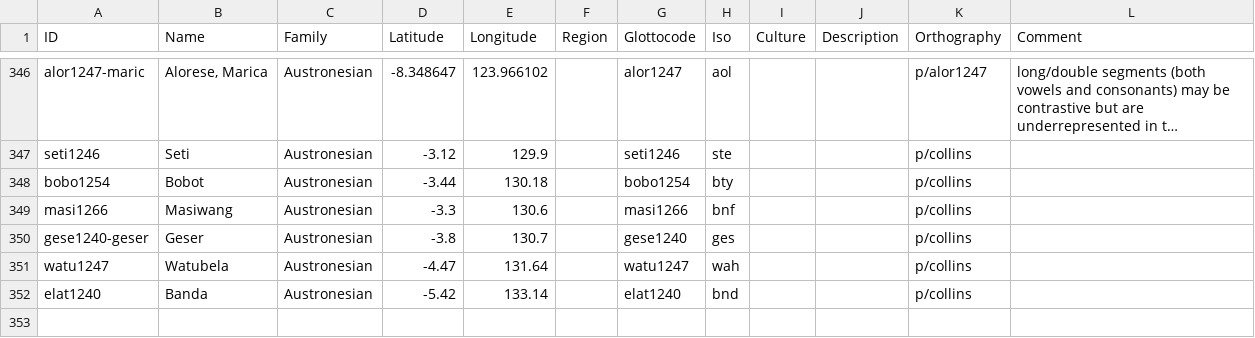
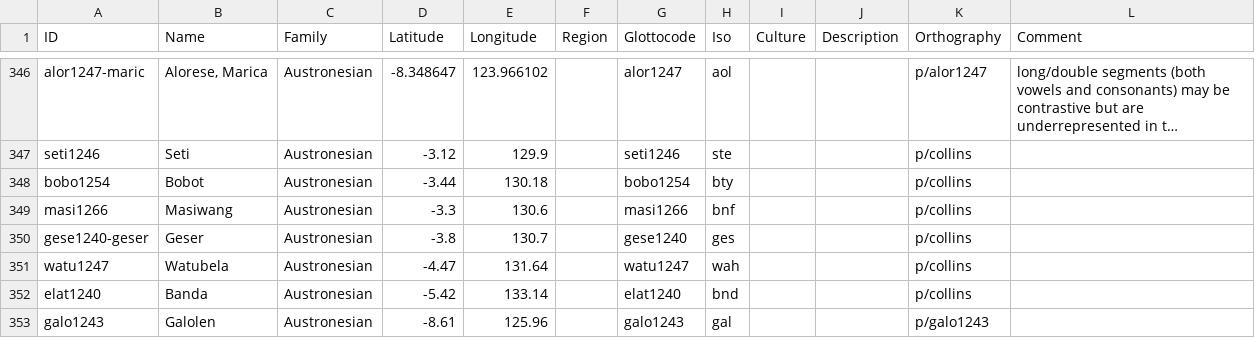
Before and after one commit to lessersunda/lexirumah-data, a CSV file: cldf/lects.csv, drawn as a sheet; only a part is shown, gaps mark what is left out; long unchanged cells end in ….

Commit message:
Add Galolen 1

```diff
--- a/cldf/lects.csv
+++ b/cldf/lects.csv
@@ -352 +352,2 @@ watu1247,Watubela,Austronesian,-4.47,131.64,,watu1247,wah,,,p/collins,
 elat1240,Banda,Austronesian,-5.42,133.14,,elat1240,bnd,,,p/collins,
+galo1243,Galolen,Austronesian,-8.61,125.96,,galo1243,gal,,,p/galo1243,
```
Also changed, not shown: 1 other file.
